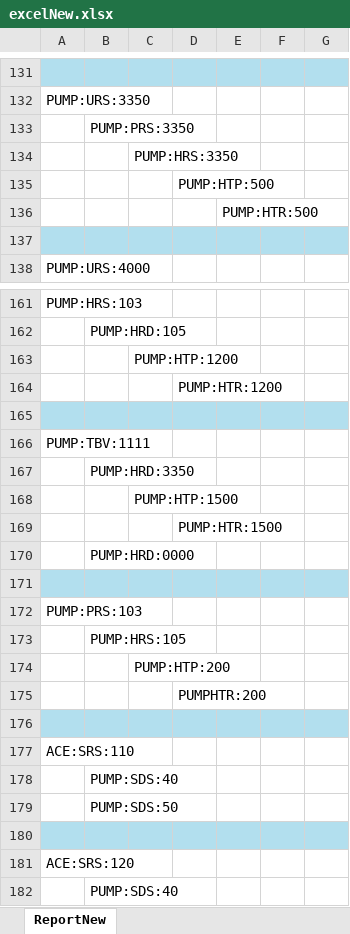
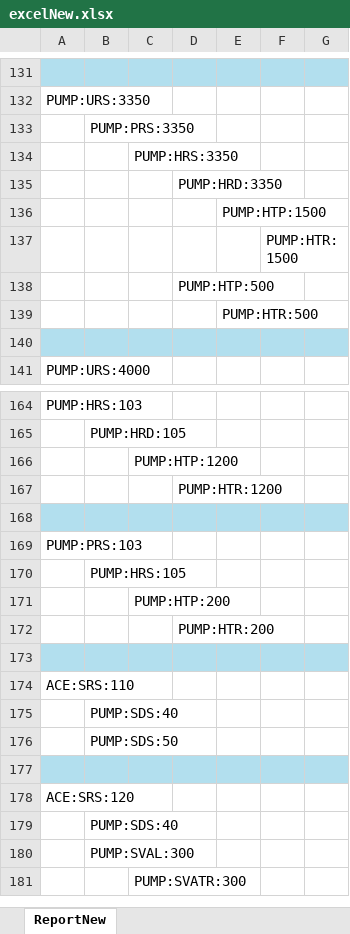
Before and after one commit to JanWilliamHaug/TARGEST.MAC.Final-1.4, an Excel workbook: excelNew.xlsx, sheet ReportNew, drawn as a sheet; only a part is shown, gaps mark what is left out; the shorter side is filled out with more unchanged rows; values as stored, in another font and other column widths than the file's, no borders; removed rows and columns are numbered as before the commit, all else as after; the diff names each change by its address in the sheet, - before the commit and + after, or states it on an @@ line.

```diff
--- a/excelNew.xlsx (sheet ReportNew)
+++ b/excelNew.xlsx (sheet ReportNew)
+row 135:  |  |  | PUMP:HRD:3350
+row 136:  |  |  |  | PUMP:HTP:1500
+row 137:  |  |  |  |  | PUMP:HTR:1500
-row 166: PUMP:TBV:1111
-row 167:  | PUMP:HRD:3350
-row 168:  |  | PUMP:HTP:1500
-row 169:  |  |  | PUMP:HTR:1500
-row 170:  | PUMP:HRD:0000
-row 171: (empty)
-D172: PUMPHTR:200
+D172: PUMP:HTR:200
```
Also changed, not shown: Tags&Requirements.xlsx, 10 other files.
